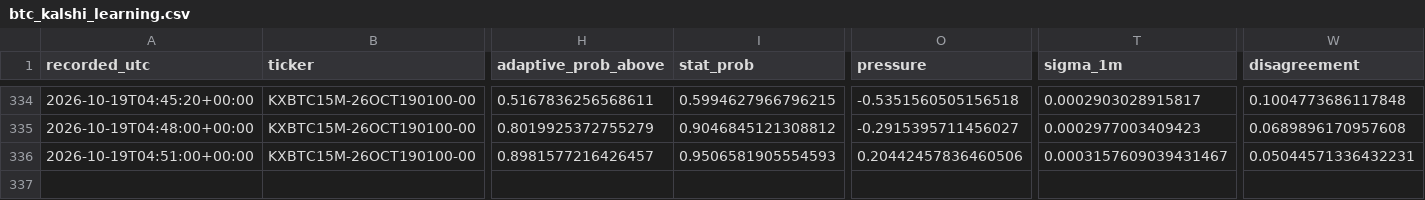
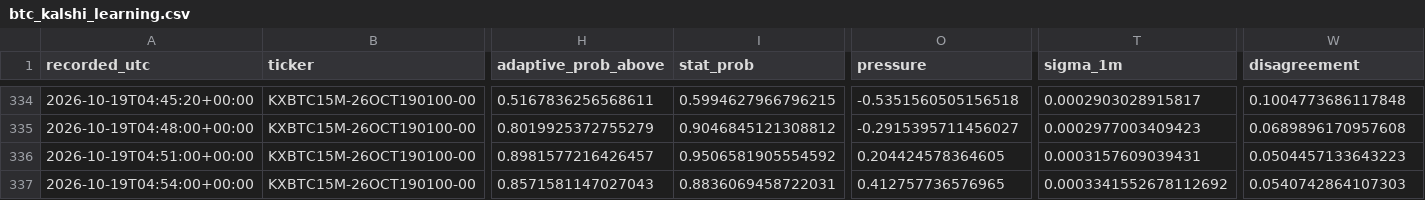
Before and after one commit to angelmoz881-collab/btc-kalshi-dashboard, a CSV file: data/btc_kalshi_learning.csv, drawn as a sheet; only a part is shown, gaps mark what is left out; rows hold the shown columns only; the diff names each change by its address in the sheet, - before the commit and + after, or states it on an @@ line.

Commit message:
Update BTC Kalshi adaptive learning history

```diff
--- a/data/btc_kalshi_learning.csv
+++ b/data/btc_kalshi_learning.csv
-I336 (stat_prob): 0.9506581905554593
+I336 (stat_prob): 0.9506581905554592
-O336 (pressure): 0.20442457836460506
+O336 (pressure): 0.204424578364605
-T336 (sigma_1m): 0.0003157609039431467
+T336 (sigma_1m): 0.0003157609039431
-W336 (disagreement): 0.05044571336432231
+W336 (disagreement): 0.0504457133643223
+row 337: 2026-10-19T04:54:00+00:00 | KXBTC15M-26OCT190100-00 | 0.8571581147027043 | 0.8836069458722031 | 0.412757736576965 | 0.0003341552678112692 | 0.0540742864107303
```
